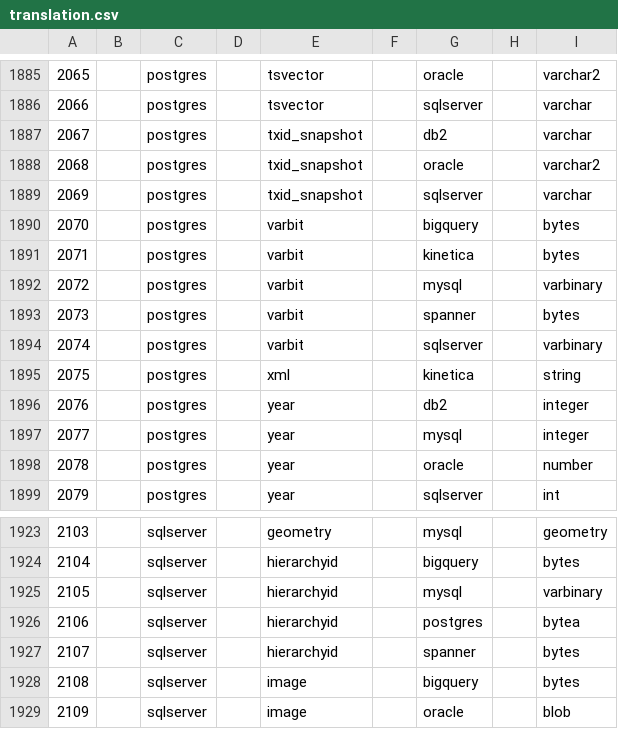
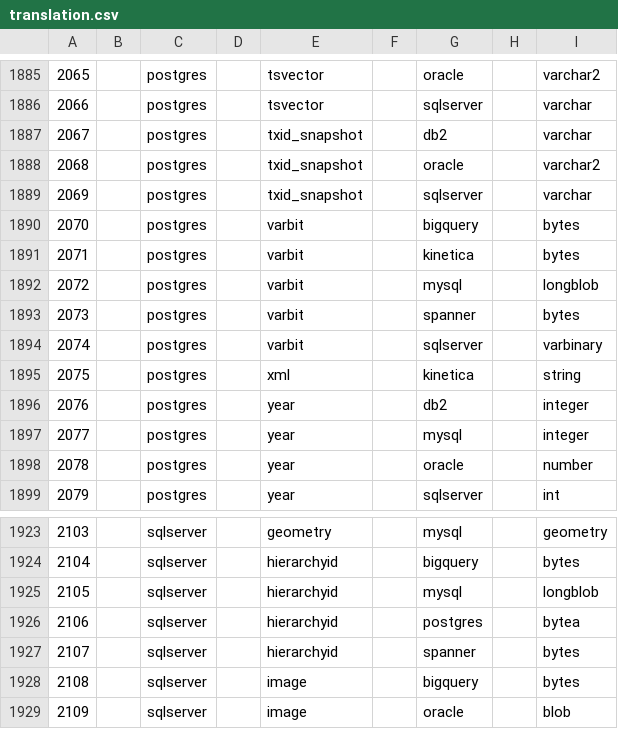
Before and after one commit to AdaptiveScale/rosetta, a CSV file: translator/src/main/resources/translation_matrix/translation.csv, drawn as a sheet; only a part is shown, gaps mark what is left out; the diff covers the shown part only.

Commit message:
fixed: mysql varbinary issue

```diff
--- a/translator/src/main/resources/translation_matrix/translation.csv
+++ b/translator/src/main/resources/translation_matrix/translation.csv
@@ -1891,3 +1891,3 @@
 2071;;postgres;;varbit;;kinetica;;bytes
-2072;;postgres;;varbit;;mysql;;varbinary
+2072;;postgres;;varbit;;mysql;;longblob
 2073;;postgres;;varbit;;spanner;;bytes
@@ -1924,3 +1924,3 @@
 2104;;sqlserver;;hierarchyid;;bigquery;;bytes
-2105;;sqlserver;;hierarchyid;;mysql;;varbinary
+2105;;sqlserver;;hierarchyid;;mysql;;longblob
 2106;;sqlserver;;hierarchyid;;postgres;;bytea
```
Also changed, not shown: 6 edited cells elsewhere in this file.
